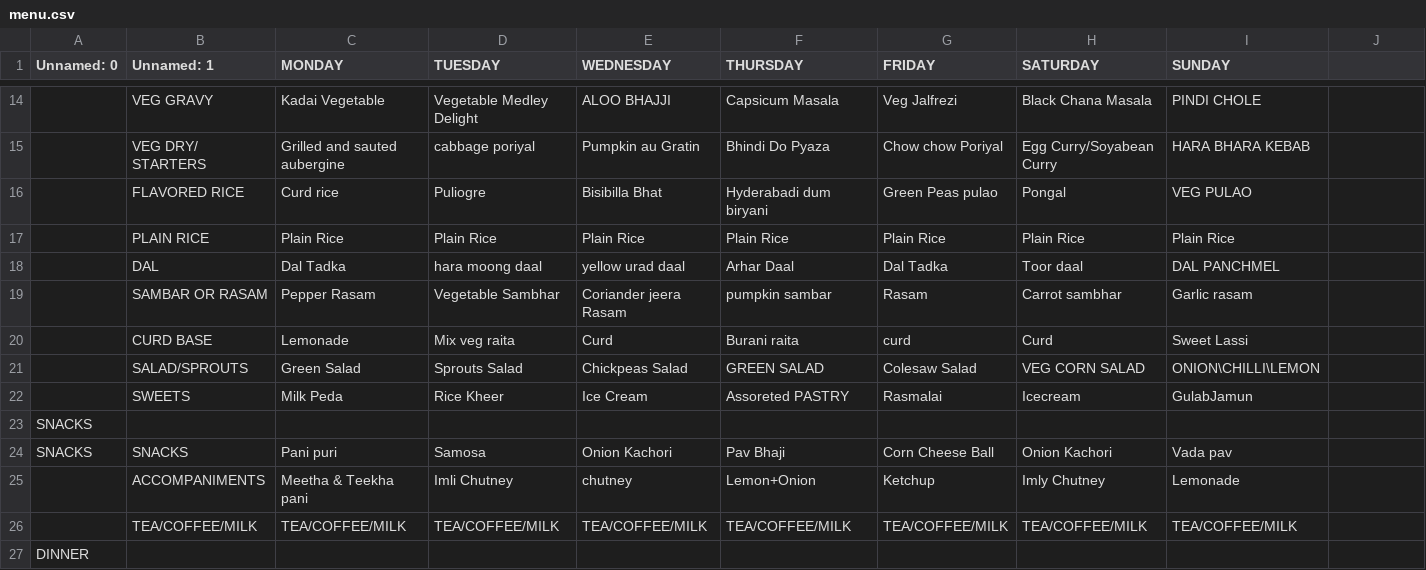
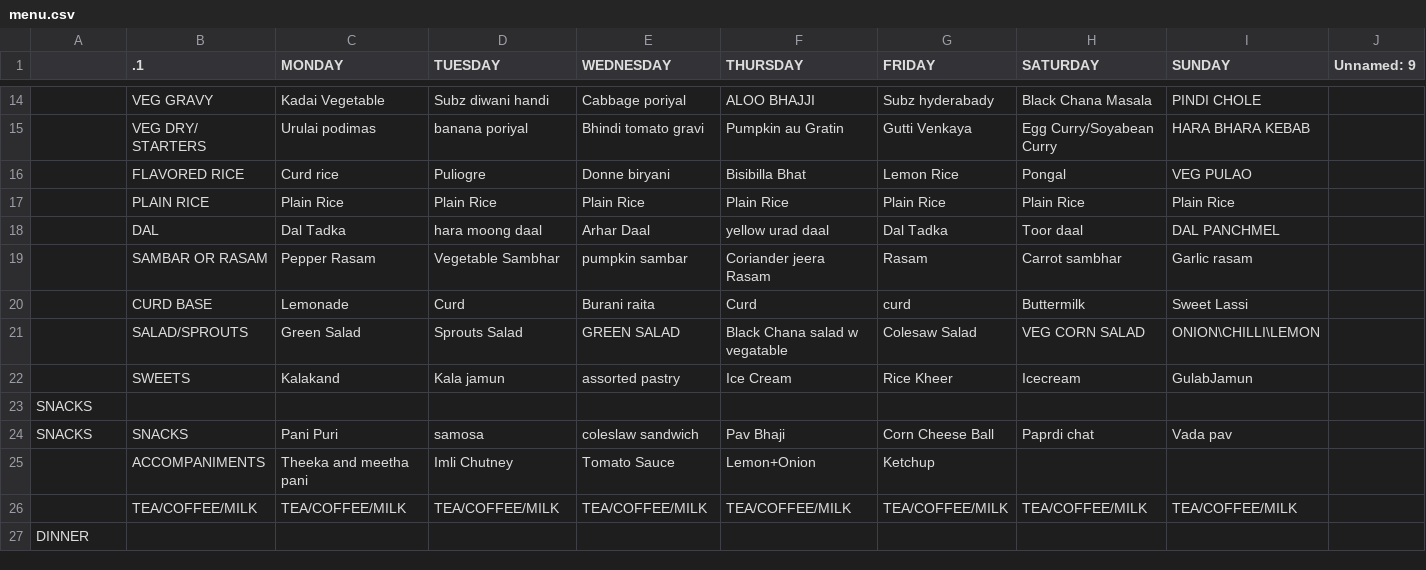
Before and after one commit to kphanipavan/IIITB_Menu, a CSV file: menu.csv, drawn as a sheet; only a part is shown, gaps mark what is left out; removed rows and columns are numbered as before the commit, all else as after; rows hold the shown columns only; the diff covers the shown part only; the diff names each change by its address in the sheet, - before the commit and + after, or states it on an @@ line.

```diff
--- a/menu.csv
+++ b/menu.csv
-A1: Unnamed: 0
+A1: (empty)
-B1: Unnamed: 1
+B1: .1
-J1: (empty)
+J1: Unnamed: 9
-D14 (TUESDAY): Vegetable Medley Delight
+D14 (TUESDAY): Subz diwani handi
-E14 (WEDNESDAY): ALOO BHAJJI
+E14 (WEDNESDAY): Cabbage poriyal
-F14 (THURSDAY): Capsicum Masala
+F14 (THURSDAY): ALOO BHAJJI
-G14 (FRIDAY): Veg Jalfrezi
+G14 (FRIDAY): Subz hyderabady
-C15 (MONDAY): Grilled and sauted aubergine
+C15 (MONDAY): Urulai podimas
-D15 (TUESDAY): cabbage poriyal
+D15 (TUESDAY): banana poriyal
-E15 (WEDNESDAY): Pumpkin au Gratin
+E15 (WEDNESDAY): Bhindi tomato gravi
-F15 (THURSDAY): Bhindi Do Pyaza
+F15 (THURSDAY): Pumpkin au Gratin
-G15 (FRIDAY): Chow chow Poriyal
+G15 (FRIDAY): Gutti Venkaya
-E16 (WEDNESDAY): Bisibilla Bhat
+E16 (WEDNESDAY): Donne biryani
-F16 (THURSDAY): Hyderabadi dum biryani
+F16 (THURSDAY): Bisibilla Bhat
-G16 (FRIDAY): Green Peas pulao
+G16 (FRIDAY): Lemon Rice
-E18 (WEDNESDAY): yellow urad daal
+E18 (WEDNESDAY): Arhar Daal
-F18 (THURSDAY): Arhar Daal
+F18 (THURSDAY): yellow urad daal
-E19 (WEDNESDAY): Coriander jeera Rasam
+E19 (WEDNESDAY): pumpkin sambar
-F19 (THURSDAY): pumpkin sambar
+F19 (THURSDAY): Coriander jeera Rasam
-D20 (TUESDAY): Mix veg raita
+D20 (TUESDAY): Curd
-E20 (WEDNESDAY): Curd
+E20 (WEDNESDAY): Burani raita
-F20 (THURSDAY): Burani raita
+F20 (THURSDAY): Curd
-H20 (SATURDAY): Curd
+H20 (SATURDAY): Buttermilk
-E21 (WEDNESDAY): Chickpeas Salad
+E21 (WEDNESDAY): GREEN SALAD
-F21 (THURSDAY): GREEN SALAD
+F21 (THURSDAY): Black Chana salad w vegatable
-row 22:  | SWEETS | Milk Peda | Rice Kheer | Ice Cream | Assoreted PASTRY | Rasmalai | Icecream | GulabJamun
+row 22:  | SWEETS | Kalakand | Kala jamun | assorted pastry | Ice Cream | Rice Kheer | Icecream | GulabJamun
-C24 (MONDAY): Pani puri
+C24 (MONDAY): Pani Puri
-D24 (TUESDAY): Samosa
+D24 (TUESDAY): samosa
-E24 (WEDNESDAY): Onion Kachori
+E24 (WEDNESDAY): coleslaw sandwich
-H24 (SATURDAY): Onion Kachori
+H24 (SATURDAY): Paprdi chat
-C25 (MONDAY): Meetha & Teekha pani
+C25 (MONDAY): Theeka and meetha pani
-E25 (WEDNESDAY): chutney
+E25 (WEDNESDAY): Tomato Sauce
-H25 (SATURDAY): Imly Chutney
+H25 (SATURDAY): (empty)
-I25 (SUNDAY): Lemonade
+I25 (SUNDAY): (empty)
```
Also changed, not shown: 1 added row, 1 removed row and 49 edited cells elsewhere in this file.
